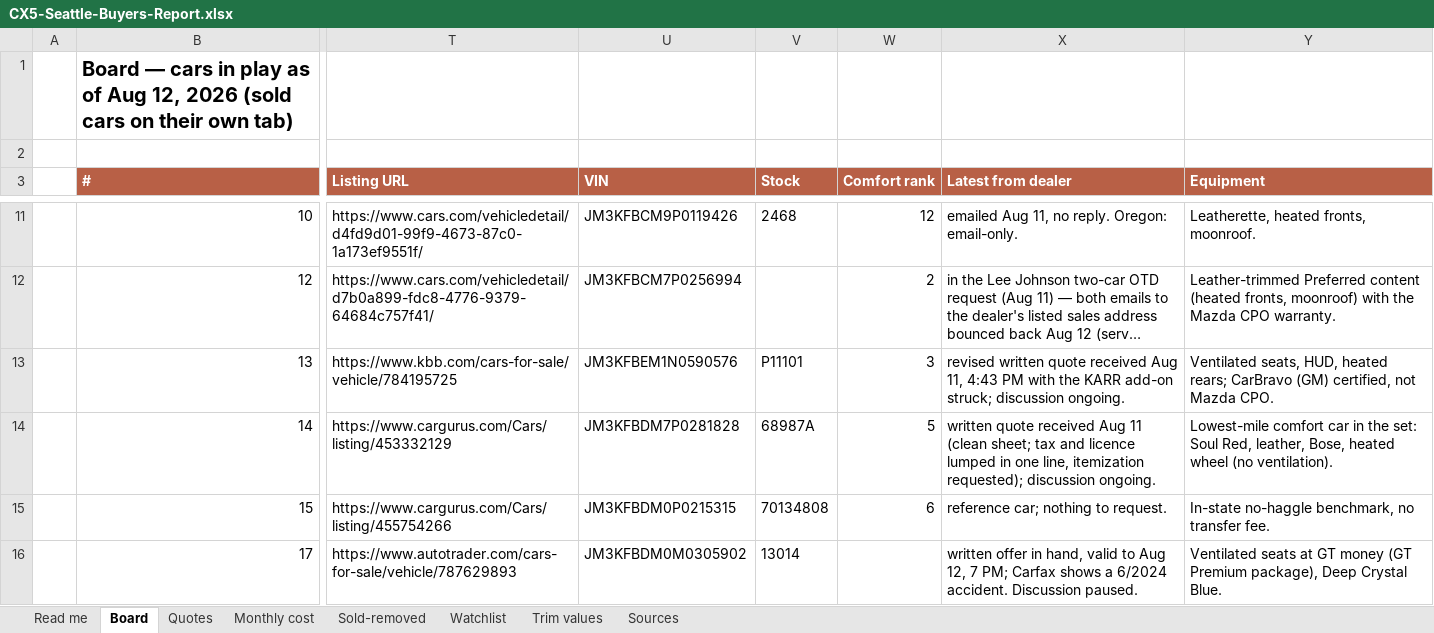
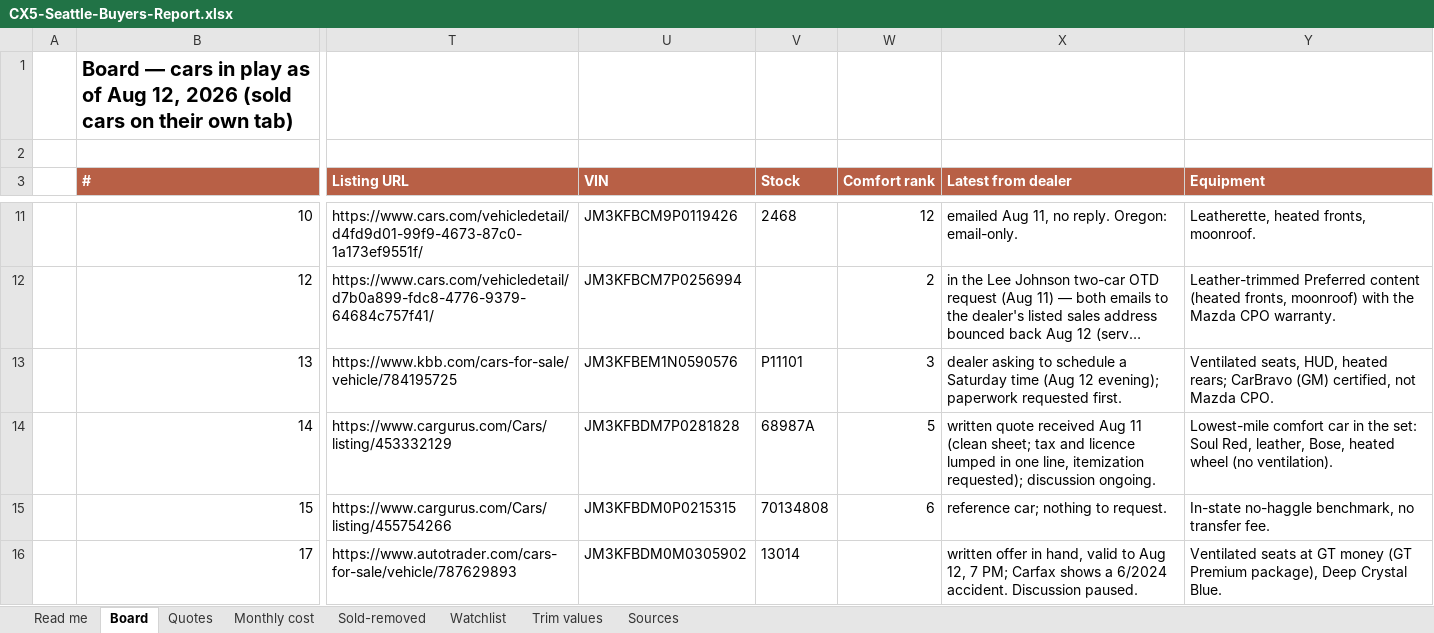
Before and after one commit to evbarleyg/macicarsearch, an Excel workbook: CX5-Seattle-Buyers-Report.xlsx, sheet Board, drawn as a sheet; only a part is shown, gaps mark what is left out; long unchanged cells end in …; values as stored, in another font and other column widths than the file's, no borders; the diff names each change by its address in the sheet, - before the commit and + after, or states it on an @@ line.

```diff
--- a/CX5-Seattle-Buyers-Report.xlsx (sheet Board)
+++ b/CX5-Seattle-Buyers-Report.xlsx (sheet Board)
-X13 (Latest from dealer): revised written quote received Aug 11, 4:43 PM with the KARR add-on struck; discussion ongoing.
+X13 (Latest from dealer): dealer asking to schedule a Saturday time (Aug 12 evening); paperwork requested first.
```
Also changed, not shown: 6 other files.
